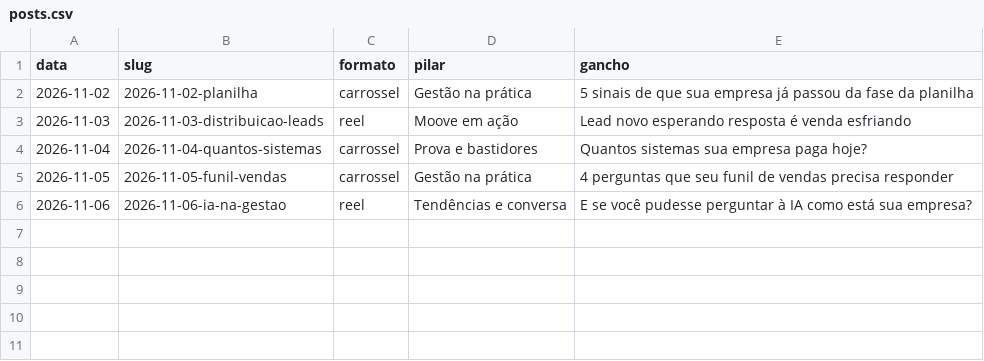
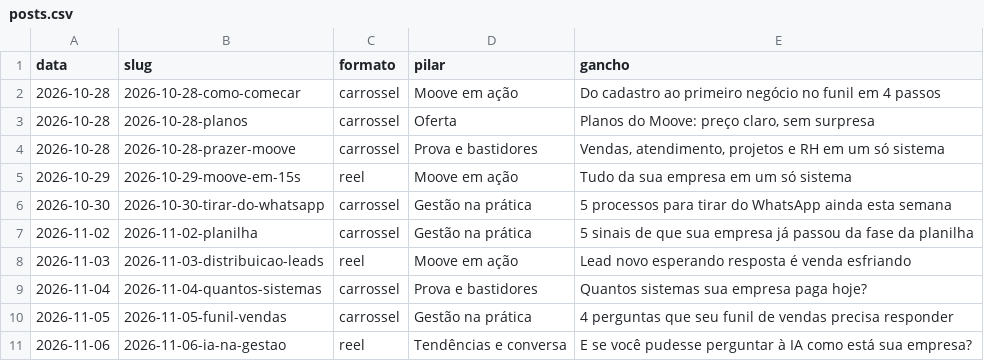
Before and after one commit to moovegestaoinstagram/moovegestaoinstagram, a CSV file: registro/posts.csv, drawn as a sheet; the diff names each change by its address in the sheet, - before the commit and + after, or states it on an @@ line.

```diff
--- a/registro/posts.csv
+++ b/registro/posts.csv
+row 2: 2026-10-28 | 2026-10-28-como-comecar | carrossel | Moove em ação | Do cadastro ao primeiro negócio no funil em 4 passos
+row 3: 2026-10-28 | 2026-10-28-planos | carrossel | Oferta | Planos do Moove: preço claro, sem surpresa
+row 4: 2026-10-28 | 2026-10-28-prazer-moove | carrossel | Prova e bastidores | Vendas, atendimento, projetos e RH em um só sistema
+row 5: 2026-10-29 | 2026-10-29-moove-em-15s | reel | Moove em ação | Tudo da sua empresa em um só sistema
+row 6: 2026-10-30 | 2026-10-30-tirar-do-whatsapp | carrossel | Gestão na prática | 5 processos para tirar do WhatsApp ainda esta semana
```
Also changed, not shown: 39 other files.
